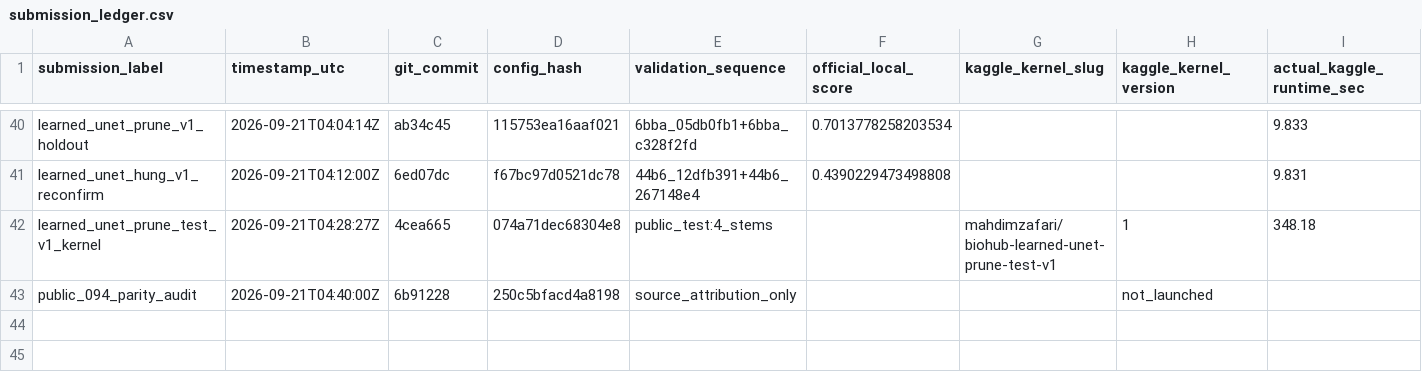
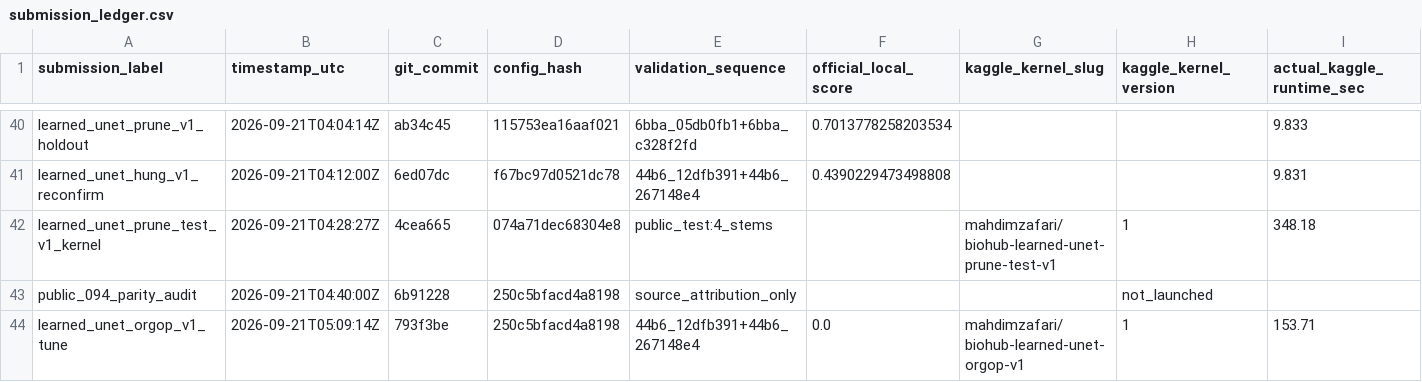
Before and after one commit to mehdizafari1995/Biohub_Cell_Tracking, a CSV file: Biohub_Cell_Tracking/reports/submission_ledger.csv, drawn as a sheet; only a part is shown, gaps mark what is left out; rows hold the shown columns only; the diff names each change by its address in the sheet, - before the commit and + after, or states it on an @@ line.

```diff
--- a/Biohub_Cell_Tracking/reports/submission_ledger.csv
+++ b/Biohub_Cell_Tracking/reports/submission_ledger.csv
+row 44: learned_unet_orgop_v1_tune | 2026-09-21T05:09:14Z | 793f3be | 250c5bfacd4a8198 | 44b6_12dfb391+44b6_267148e4 | 0.0 | mahdimzafari/biohub-learned-unet-orgop-v1 | 1 | 153.71
```
Also changed, not shown: Biohub_Cell_Tracking/experiments/registry.csv, 18 other files.
